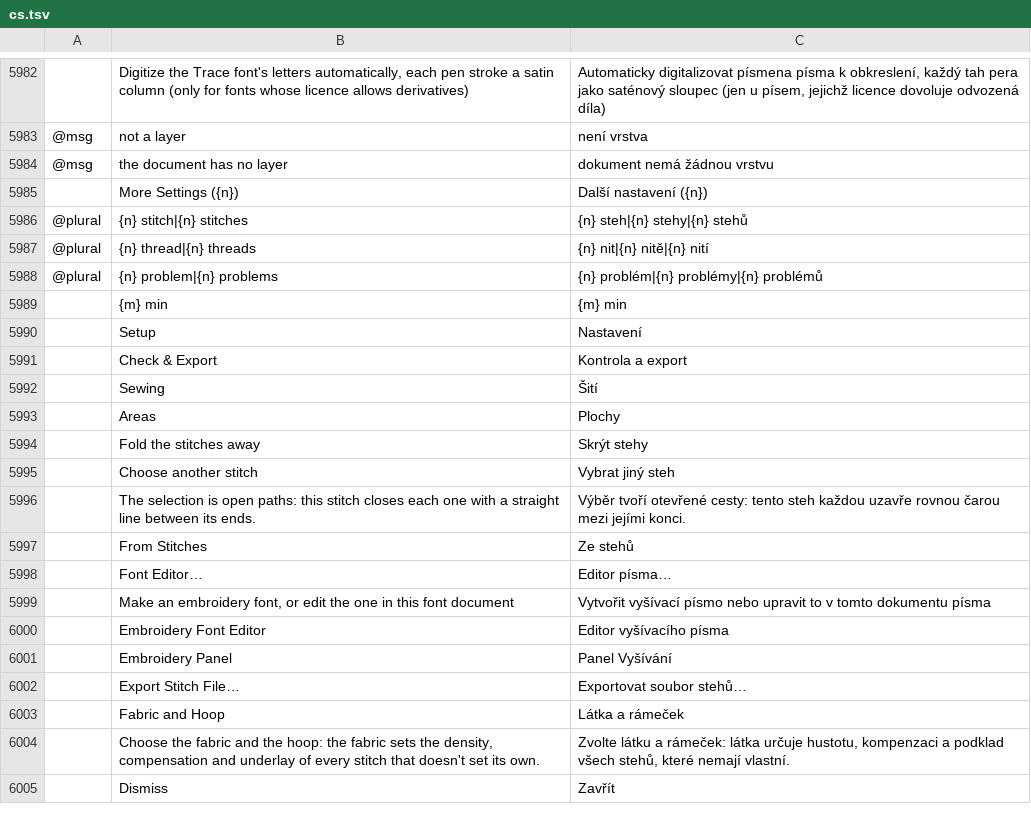
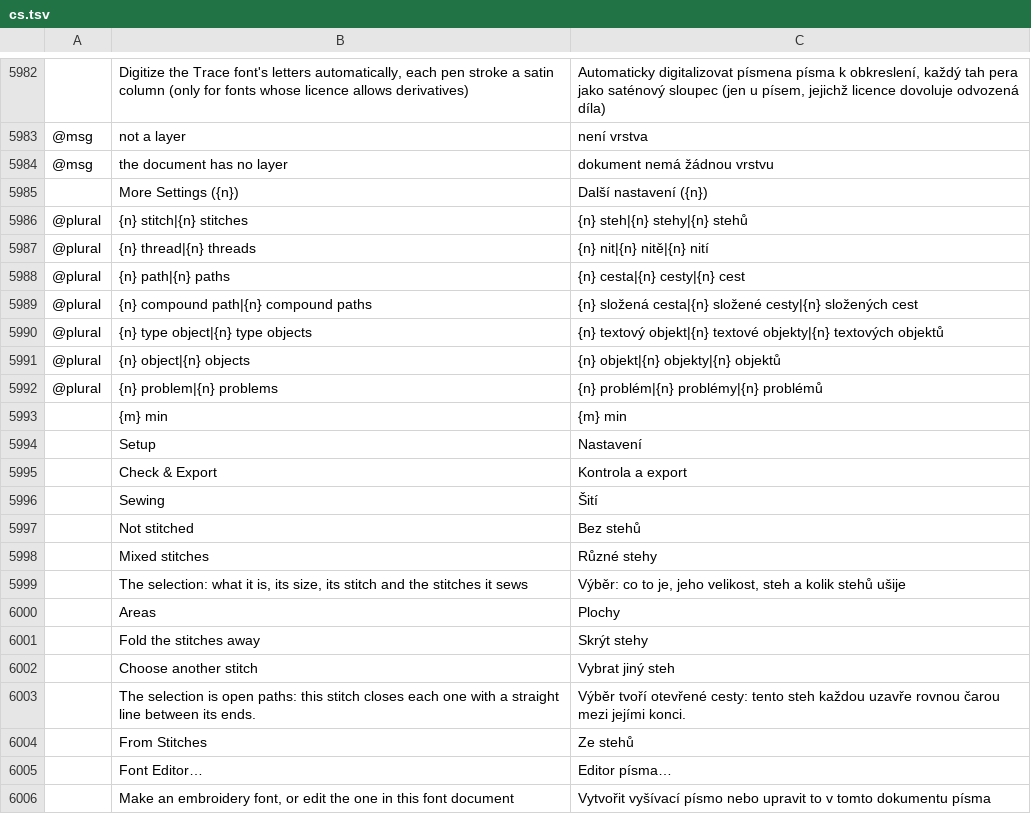
Before and after one commit to KellyMurphy/vectorcraft, a TSV file: crates/ui-egui/src/i18n/cs.tsv, drawn as a sheet; only a part is shown, gaps mark what is left out; the shorter side is filled out with more unchanged rows; the diff names each change by its address in the sheet, - before the commit and + after, or states it on an @@ line.

```diff
--- a/crates/ui-egui/src/i18n/cs.tsv
+++ b/crates/ui-egui/src/i18n/cs.tsv
+row 5988: @plural | {n} path|{n} paths | {n} cesta|{n} cesty|{n} cest
+row 5989: @plural | {n} compound path|{n} compound paths | {n} složená cesta|{n} složené cesty|{n} složených cest
+row 5990: @plural | {n} type object|{n} type objects | {n} textový objekt|{n} textové objekty|{n} textových objektů
+row 5991: @plural | {n} object|{n} objects | {n} objekt|{n} objekty|{n} objektů
+row 5997:  | Not stitched | Bez stehů
+row 5998:  | Mixed stitches | Různé stehy
+row 5999:  | The selection: what it is, its size, its stitch and the stitches it sews | Výběr: co to je, jeho velikost, steh a kolik stehů ušije
```
Also changed, not shown: crates/ui-egui/src/i18n/bg.tsv, crates/ui-egui/src/i18n/el.tsv, 24 other files.
